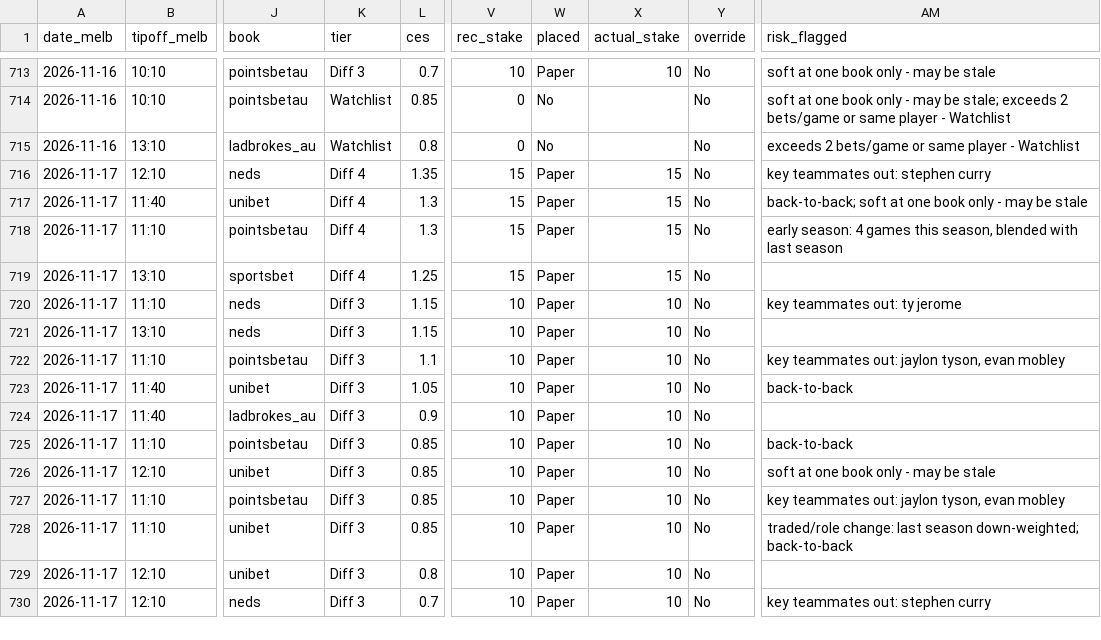
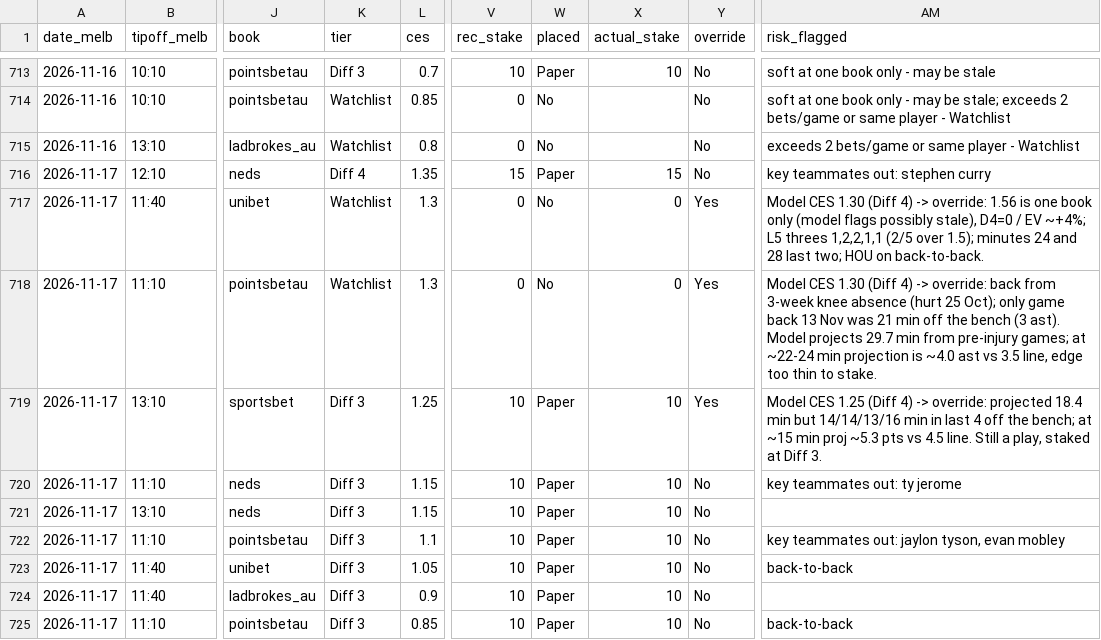
Before and after one commit to darcyedmiston/nba-odds, a CSV file: model/picks_log.csv, drawn as a sheet; only a part is shown, gaps mark what is left out; the shorter side is filled out with more unchanged rows; the diff names each change by its address in the sheet, - before the commit and + after, or states it on an @@ line.

```diff
--- a/model/picks_log.csv
+++ b/model/picks_log.csv
-K717:K718 (tier): Diff 4
+K717:K718 (tier): Watchlist
-V717:V718 (rec_stake): 15
+V717:V718 (rec_stake): 0
-W717:W718 (placed): Paper
+W717:W718 (placed): No
-X717:X718 (actual_stake): 15
+X717:X718 (actual_stake): 0
-Y717:Y719 (override): No
+Y717:Y719 (override): Yes
-AM717 (risk_flagged): back-to-back; soft at one book only - may be stale
+AM717 (risk_flagged): Model CES 1.30 (Diff 4) -> override: 1.56 is one book only (model flags possibly stale), D4=0 / EV ~+4%; L5 threes 1,2,2,1,1 (2/5 over 1.5); minutes 24 and 28 last two; HOU on back-to-back.
-AM718 (risk_flagged): early season: 4 games this season, blended with last season
+AM718 (risk_flagged): Model CES 1.30 (Diff 4) -> override: back from 3-week knee absence (hurt 25 Oct); only game back 13 Nov was 21 min off the bench (3 ast). Model projects 29.7 min from pre-injury games; at ~22-24 min projection is ~4.0 ast vs 3.5 line, edge too thin to stake.
-K719 (tier): Diff 4
+K719 (tier): Diff 3
-V719 (rec_stake): 15
+V719 (rec_stake): 10
-X719 (actual_stake): 15
+X719 (actual_stake): 10
-AM719 (risk_flagged): (empty)
+AM719 (risk_flagged): Model CES 1.25 (Diff 4) -> override: projected 18.4 min but 14/14/13/16 min in last 4 off the bench; at ~15 min proj ~5.3 pts vs 4.5 line. Still a play, staked at Diff 3.
```
